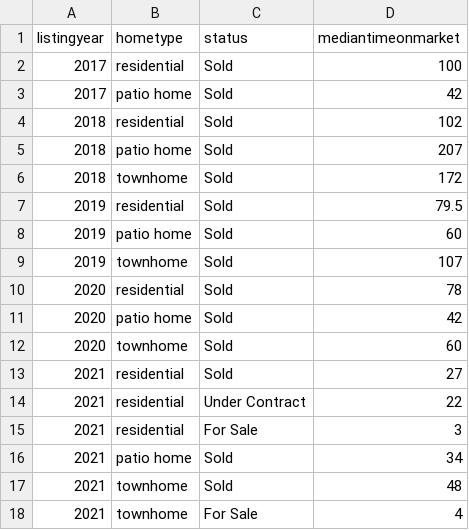
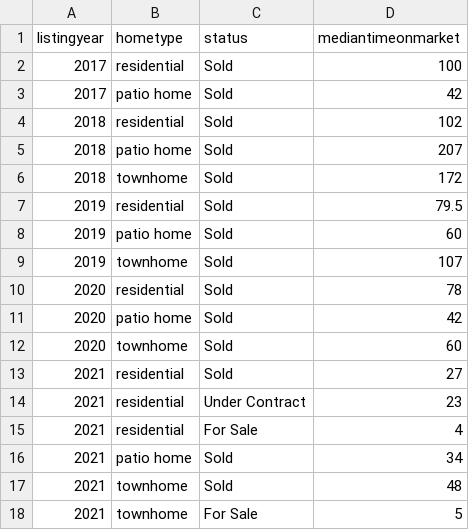
Before and after one commit to robhanssen/glenlake-homesales-old, a CSV file: data/median-time-on-market.csv, drawn as a sheet.

```diff
--- a/data/median-time-on-market.csv
+++ b/data/median-time-on-market.csv
@@ -13,6 +13,6 @@ listingyear,hometype,status,mediantimeonmarket
 2021,residential,Sold,27
-2021,residential,Under Contract,22
-2021,residential,For Sale,3
+2021,residential,Under Contract,23
+2021,residential,For Sale,4
 2021,patio home,Sold,34
 2021,townhome,Sold,48
-2021,townhome,For Sale,4
+2021,townhome,For Sale,5
```
Also changed, not shown: data/homesales_processeddata.csv, 14 other files.
